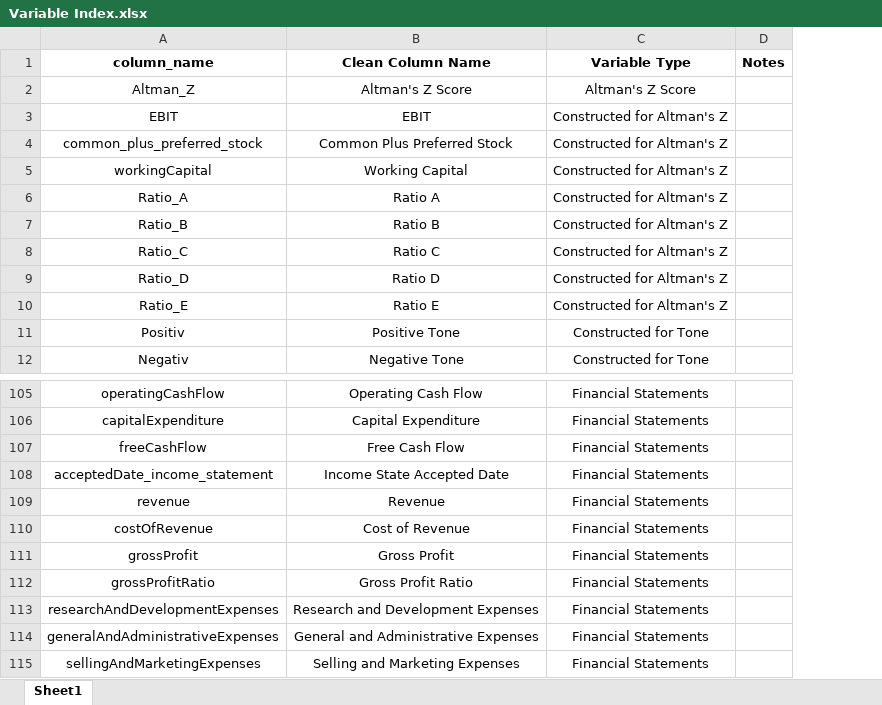
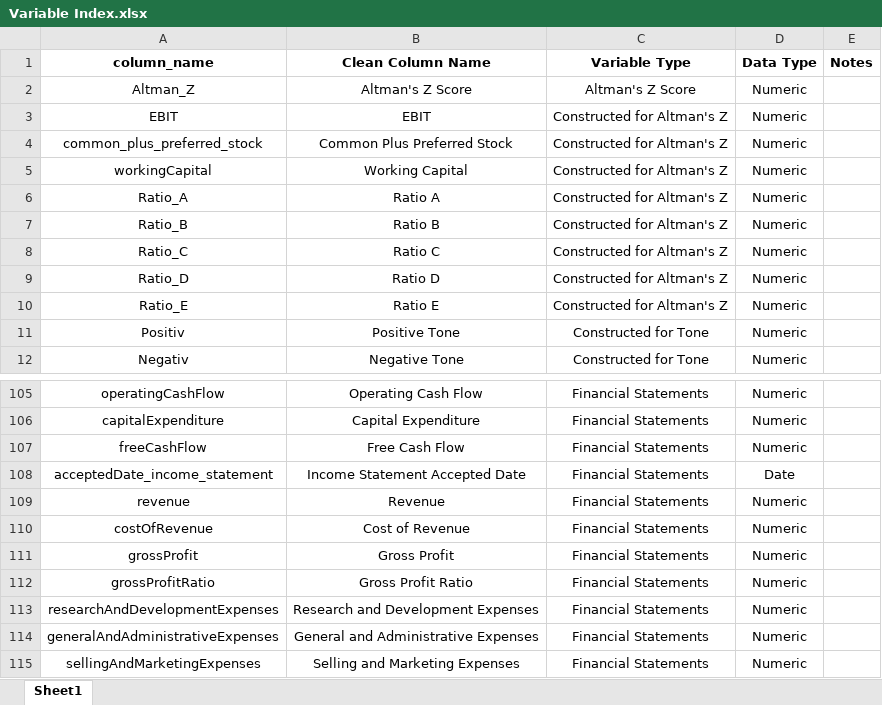
Before and after one commit to current12/Stat-222-Project, an Excel workbook: Code/Data Loading and Cleaning/All Data/Variable Index.xlsx, sheet Sheet1, drawn as a sheet; only a part is shown, gaps mark what is left out; values as stored, in another font and other column widths than the file's, no borders; the diff names each change by its address in the sheet, - before the commit and + after, or states it on an @@ line.

Commit message:
add data type to variable index

```diff
--- a/Code/Data Loading and Cleaning/All Data/Variable Index.xlsx (sheet Sheet1)
+++ b/Code/Data Loading and Cleaning/All Data/Variable Index.xlsx (sheet Sheet1)
+column D (Data Type), rows 2-12: all Numeric; rows 105-115: Numeric | Numeric | Numeric | Date | Numeric | Numeric | Numeric | Numeric | Numeric | Numeric | Numeric
-B108 (Clean Column Name): Income State Accepted Date
+B108 (Clean Column Name): Income Statement Accepted Date
```
